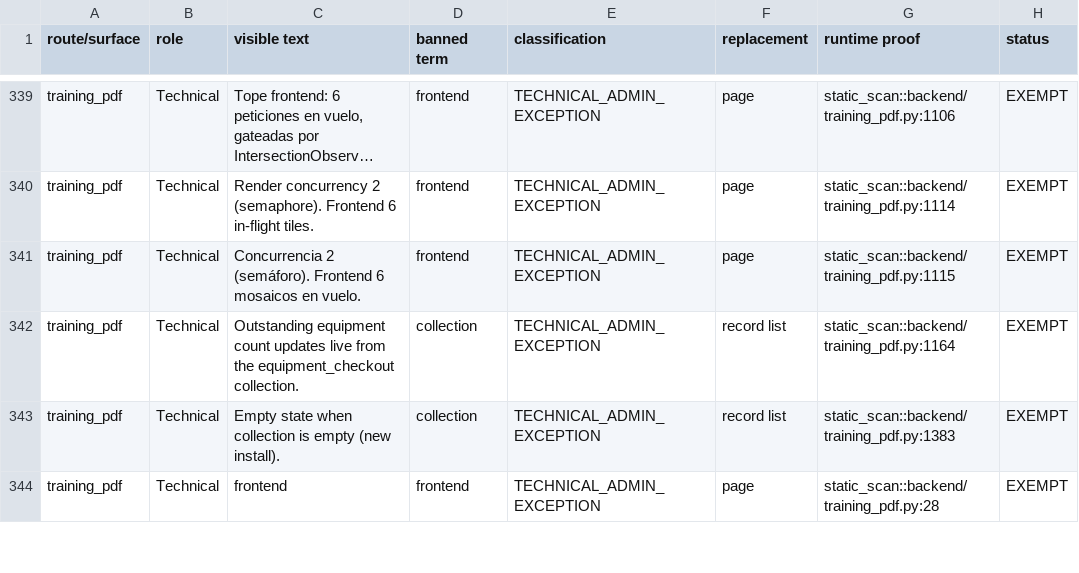
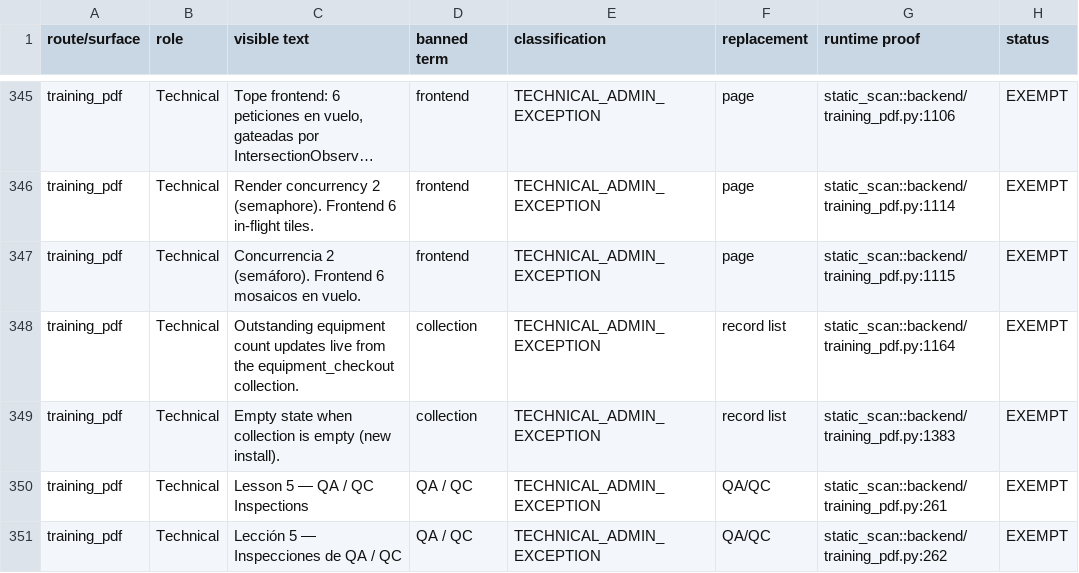
Before and after one commit to Judd-19851202/MASCI-OPS-08-15-26-11-30am, a CSV file: memory/WP18_OPERATOR_COMPREHENSION_INVENTORY.csv, drawn as a sheet; only a part is shown, gaps mark what is left out; the shorter side is filled out with more unchanged rows; long unchanged cells end in …; the diff covers the shown part only.

```diff
--- a/memory/WP18_OPERATOR_COMPREHENSION_INVENTORY.csv
+++ b/memory/WP18_OPERATOR_COMPREHENSION_INVENTORY.csv
@@ -343 +349,3 @@ training_pdf,Technical,Outstanding equipment count updates live from the equipme
 training_pdf,Technical,Empty state when collection is empty (new install).,collection,TECHNICAL_ADMIN_EXCEPTION,record list,static_scan::backend/training_pdf.py:1383,EXEMPT
+training_pdf,Technical,Lesson 5 — QA / QC Inspections,QA / QC,TECHNICAL_ADMIN_EXCEPTION,QA/QC,static_scan::backend/training_pdf.py:261,EXEMPT
+training_pdf,Technical,Lección 5 — Inspecciones de QA / QC,QA / QC,TECHNICAL_ADMIN_EXCEPTION,QA/QC,static_scan::backend/training_pdf.py:262,EXEMPT
```
Also changed, not shown: 8 added rows and 6 edited cells elsewhere in this file, memory/WP18_OPERATOR_LANGUAGE_EXCEPTION_REGISTER.csv, memory/WP18_OPERATOR_LANGUAGE_HARD_FAIL_REGISTER.csv, 45 other files.
